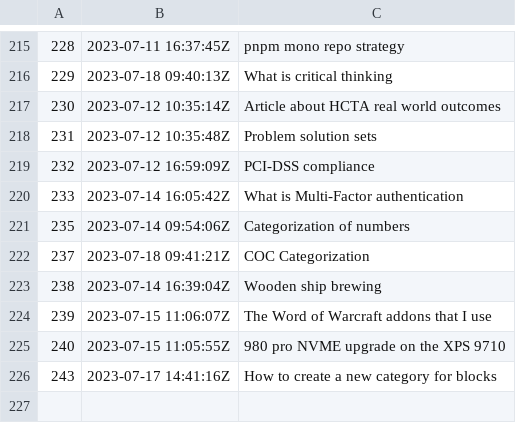
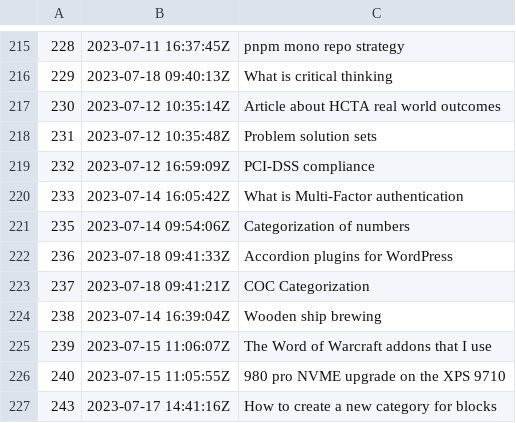
Before and after one commit to jlrickert/zet, a TSV file: docs/dex/nodes.tsv, drawn as a sheet; only a part is shown, gaps mark what is left out; the diff names each change by its address in the sheet, - before the commit and + after, or states it on an @@ line.

```diff
--- a/docs/dex/nodes.tsv
+++ b/docs/dex/nodes.tsv
+row 222: 236 | 2023-07-18 09:41:33Z | Accordion plugins for WordPress
```
Also changed, not shown: 3 other files.
